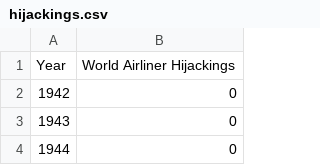
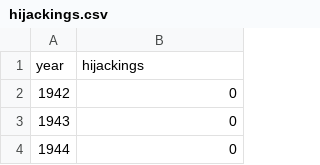
Before and after one commit to JamesFCoffey/Narrative-Visualization-Project, a CSV file: hijackings.csv, drawn as a sheet; only a part is shown; removed rows and columns are numbered as before the commit, all else as after; the diff names each change by its address in the sheet, - before the commit and + after, or states it on an @@ line.

Commit message:
Change column headers

```diff
--- a/hijackings.csv
+++ b/hijackings.csv
-row 1: Year | World Airliner Hijackings
+row 1: year | hijackings
```
